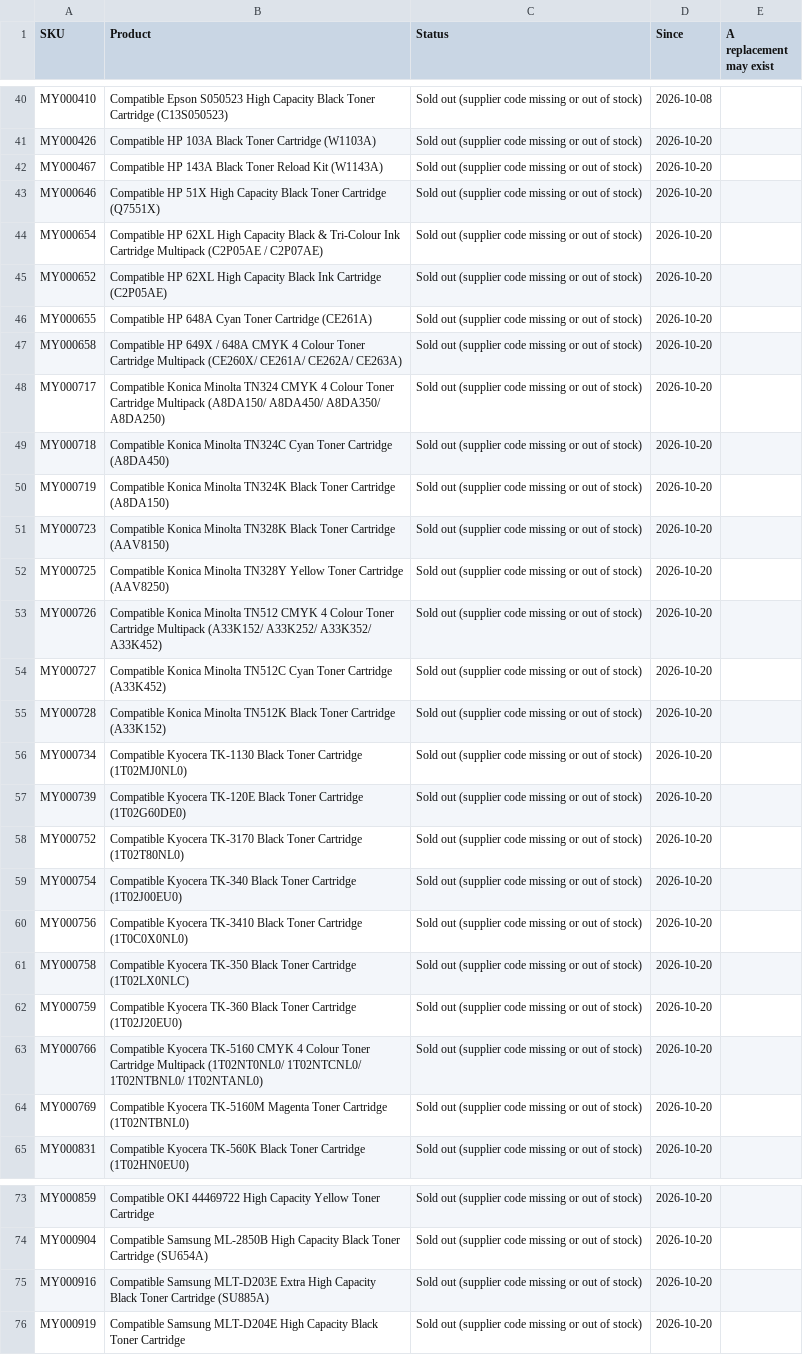
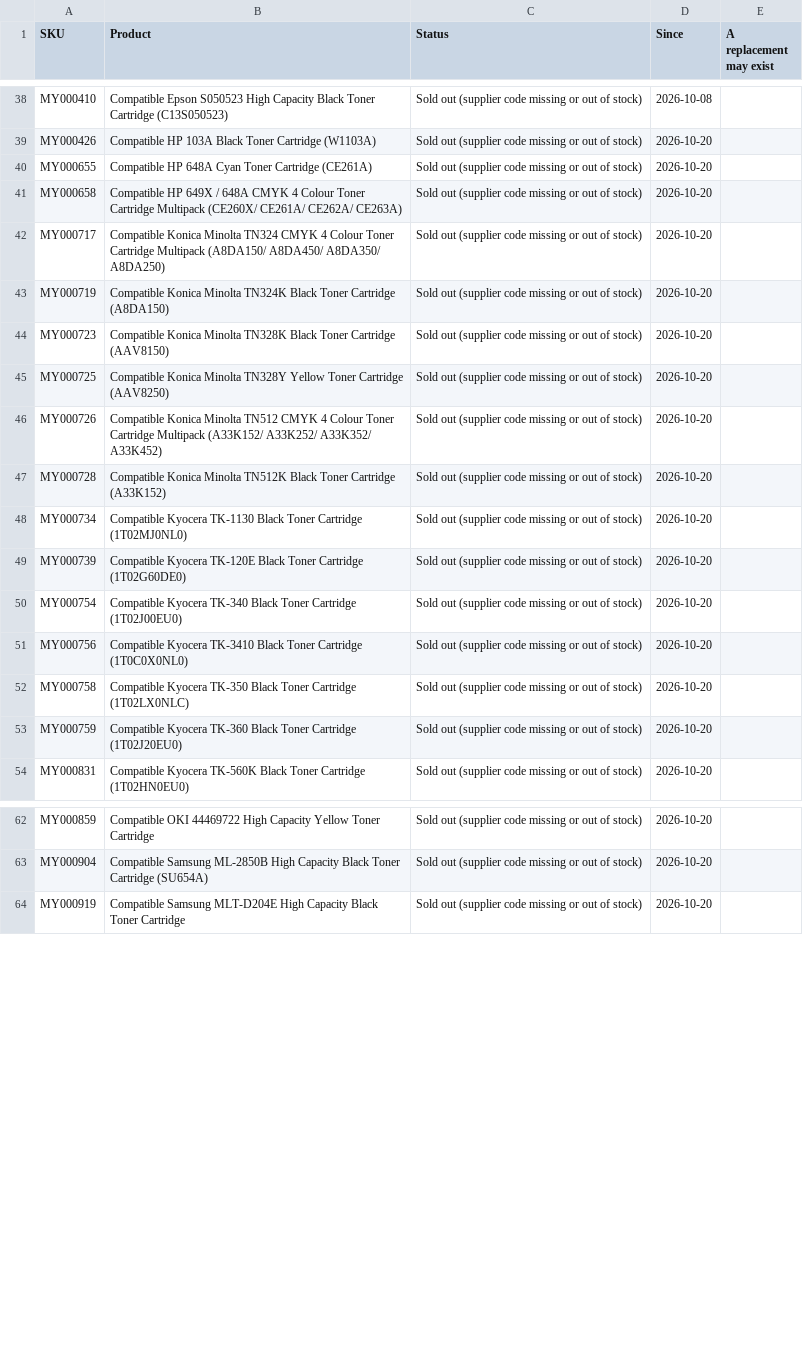
Before and after one commit to Gruffalos-Shadow-Hunt-140424/report-88ad8a3a92, a CSV file: sold-out.csv, drawn as a sheet; only a part is shown, gaps mark what is left out; the diff covers the shown part only.

```diff
--- a/sold-out.csv
+++ b/sold-out.csv
@@ -41,6 +39,2 @@ MY000410,Compatible Epson S050523 High Capacity Black Toner Cartridge (C13S05052
 MY000426,Compatible HP 103A Black Toner Cartridge (W1103A),Sold out (supplier code missing or out of stock),2026-10-20,
-MY000467,Compatible HP 143A Black Toner Reload Kit (W1143A),Sold out (supplier code missing or out of stock),2026-10-20,
-MY000646,Compatible HP 51X High Capacity Black Toner Cartridge (Q7551X),Sold out (supplier code missing or out of stock),2026-10-20,
-MY000654,Compatible HP 62XL High Capacity Black & Tri-Colour Ink Cartridge Multipack (C2P05AE / C2P07AE),Sold out (supplier code missing or out of stock),2026-10-20,
-MY000652,Compatible HP 62XL High Capacity Black Ink Cartridge (C2P05AE),Sold out (supplier code missing or out of stock),2026-10-20,
 MY000655,Compatible HP 648A Cyan Toner Cartridge (CE261A),Sold out (supplier code missing or out of stock),2026-10-20,
@@ -48,3 +42,2 @@ MY000658,Compatible HP 649X / 648A CMYK 4 Colour Toner Cartridge Multipack (CE26
 MY000717,Compatible Konica Minolta TN324 CMYK 4 Colour Toner Cartridge Multipack (A8DA150/ A8DA450/ A8DA350/ A8DA250),Sold out (supplier code missing or out of stock),2026-10-20,
-MY000718,Compatible Konica Minolta TN324C Cyan Toner Cartridge (A8DA450),Sold out (supplier code missing or out of stock),2026-10-20,
 MY000719,Compatible Konica Minolta TN324K Black Toner Cartridge (A8DA150),Sold out (supplier code missing or out of stock),2026-10-20,
@@ -53,3 +46,2 @@ MY000725,Compatible Konica Minolta TN328Y Yellow Toner Cartridge (AAV8250),Sold
 MY000726,Compatible Konica Minolta TN512 CMYK 4 Colour Toner Cartridge Multipack (A33K152/ A33K252/ A33K352/ A33K452),Sold out (supplier code missing or out of stock),2026-10-20,
-MY000727,Compatible Konica Minolta TN512C Cyan Toner Cartridge (A33K452),Sold out (supplier code missing or out of stock),2026-10-20,
 MY000728,Compatible Konica Minolta TN512K Black Toner Cartridge (A33K152),Sold out (supplier code missing or out of stock),2026-10-20,
@@ -57,3 +49,2 @@ MY000734,Compatible Kyocera TK-1130 Black Toner Cartridge (1T02MJ0NL0),Sold out
 MY000739,Compatible Kyocera TK-120E Black Toner Cartridge (1T02G60DE0),Sold out (supplier code missing or out of stock),2026-10-20,
-MY000752,Compatible Kyocera TK-3170 Black Toner Cartridge (1T02T80NL0),Sold out (supplier code missing or out of stock),2026-10-20,
 MY000754,Compatible Kyocera TK-340 Black Toner Cartridge (1T02J00EU0),Sold out (supplier code missing or out of stock),2026-10-20,
@@ -62,4 +53,2 @@ MY000758,Compatible Kyocera TK-350 Black Toner Cartridge (1T02LX0NLC),Sold out (
 MY000759,Compatible Kyocera TK-360 Black Toner Cartridge (1T02J20EU0),Sold out (supplier code missing or out of stock),2026-10-20,
-MY000766,Compatible Kyocera TK-5160 CMYK 4 Colour Toner Cartridge Multipack (1T02NT0NL0/ 1T02NTCNL0/ 1T02NTBNL0/ 1T02NTANL0),Sold out (supplier code missing or out of stock),2026-10-20,
-MY000769,Compatible Kyocera TK-5160M Magenta Toner Cartridge (1T02NTBNL0),Sold out (supplier code missing or out of stock),2026-10-20,
 MY000831,Compatible Kyocera TK-560K Black Toner Cartridge (1T02HN0EU0),Sold out (supplier code missing or out of stock),2026-10-20,
@@ -74,3 +63,2 @@ MY000859,Compatible OKI 44469722 High Capacity Yellow Toner Cartridge,Sold out (
 MY000904,Compatible Samsung ML-2850B High Capacity Black Toner Cartridge (SU654A),Sold out (supplier code missing or out of stock),2026-10-20,
-MY000916,Compatible Samsung MLT-D203E Extra High Capacity Black Toner Cartridge (SU885A),Sold out (supplier code missing or out of stock),2026-10-20,
 MY000919,Compatible Samsung MLT-D204E High Capacity Black Toner Cartridge,Sold out (supplier code missing or out of stock),2026-10-20,
```
Also changed, not shown: 13 added rows, 17 removed rows and 12 edited cells elsewhere in this file, changes.csv, new-products.csv, 2 other files.
